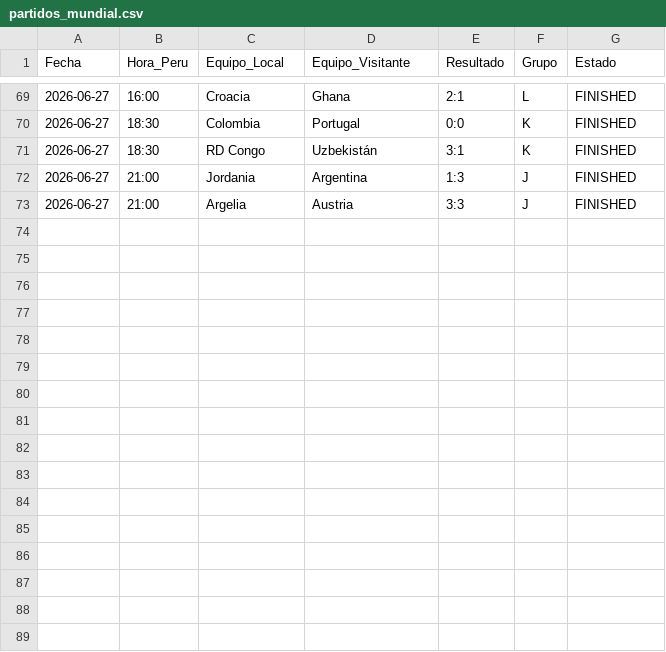
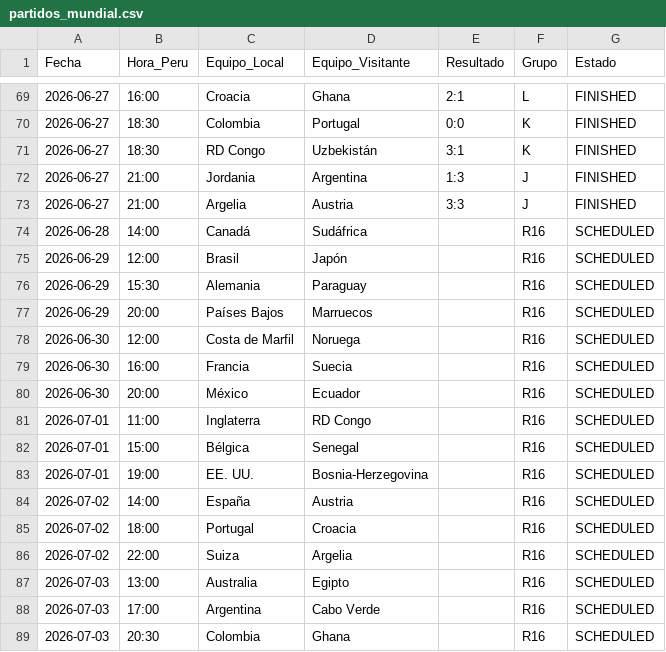
Before and after one commit to Sportpicks/Simulaciones_Mundial, a CSV file: Data/partidos_mundial.csv, drawn as a sheet; only a part is shown, gaps mark what is left out.

```diff
--- a/Data/partidos_mundial.csv
+++ b/Data/partidos_mundial.csv
@@ -73 +73,17 @@
 2026-06-27,21:00,Argelia,Austria,3:3,J,FINISHED
+2026-06-28,14:00,Canadá,Sudáfrica,,R16,SCHEDULED
+2026-06-29,12:00,Brasil,Japón,,R16,SCHEDULED
+2026-06-29,15:30,Alemania,Paraguay,,R16,SCHEDULED
+2026-06-29,20:00,Países Bajos,Marruecos,,R16,SCHEDULED
+2026-06-30,12:00,Costa de Marfil,Noruega,,R16,SCHEDULED
+2026-06-30,16:00,Francia,Suecia,,R16,SCHEDULED
+2026-06-30,20:00,México,Ecuador,,R16,SCHEDULED
+2026-07-01,11:00,Inglaterra,RD Congo,,R16,SCHEDULED
+2026-07-01,15:00,Bélgica,Senegal,,R16,SCHEDULED
+2026-07-01,19:00,EE. UU.,Bosnia-Herzegovina,,R16,SCHEDULED
+2026-07-02,14:00,España,Austria,,R16,SCHEDULED
+2026-07-02,18:00,Portugal,Croacia,,R16,SCHEDULED
+2026-07-02,22:00,Suiza,Argelia,,R16,SCHEDULED
+2026-07-03,13:00,Australia,Egipto,,R16,SCHEDULED
+2026-07-03,17:00,Argentina,Cabo Verde,,R16,SCHEDULED
+2026-07-03,20:30,Colombia,Ghana,,R16,SCHEDULED
```
Also changed, not shown: Predicciones/predicciones_finales.csv, 4 other files.
